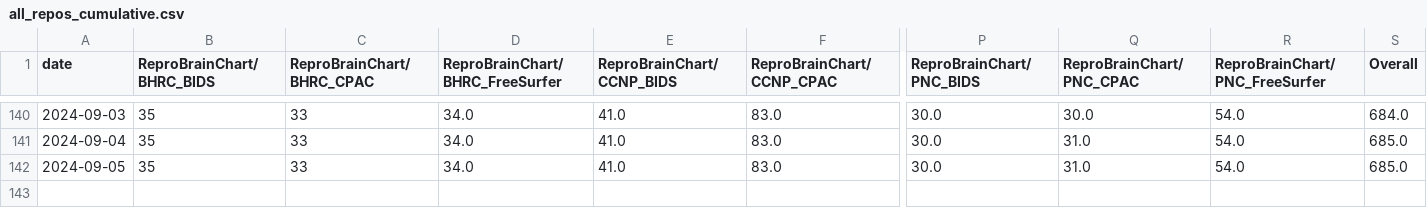
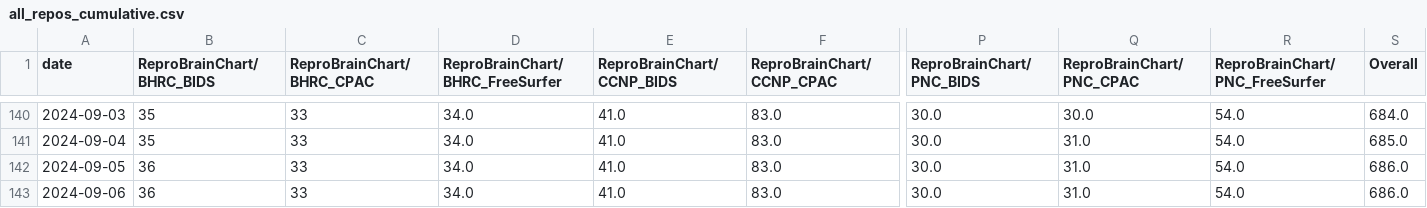
Before and after one commit to tsalo/ReproBrainChart.github.io, a CSV file: _data/clone-tracking/cumulative/all_repos_cumulative.csv, drawn as a sheet; only a part is shown, gaps mark what is left out; rows hold the shown columns only; the diff names each change by its address in the sheet, - before the commit and + after, or states it on an @@ line.

```diff
--- a/_data/clone-tracking/cumulative/all_repos_cumulative.csv
+++ b/_data/clone-tracking/cumulative/all_repos_cumulative.csv
-B142 (ReproBrainChart/BHRC_BIDS): 35
+B142 (ReproBrainChart/BHRC_BIDS): 36
-S142 (Overall): 685.0
+S142 (Overall): 686.0
+row 143: 2024-09-06 | 36 | 33 | 34.0 | 41.0 | 83.0 | 30.0 | 31.0 | 54.0 | 686.0
```
Also changed, not shown: _data/clone-tracking/cumulative/ReproBrainChart_HBN_CPAC_cum_clones.csv, _data/clone-tracking/cumulative/ReproBrainChart_PACCT_BIDS_cum_clones.csv, 32 other files.
